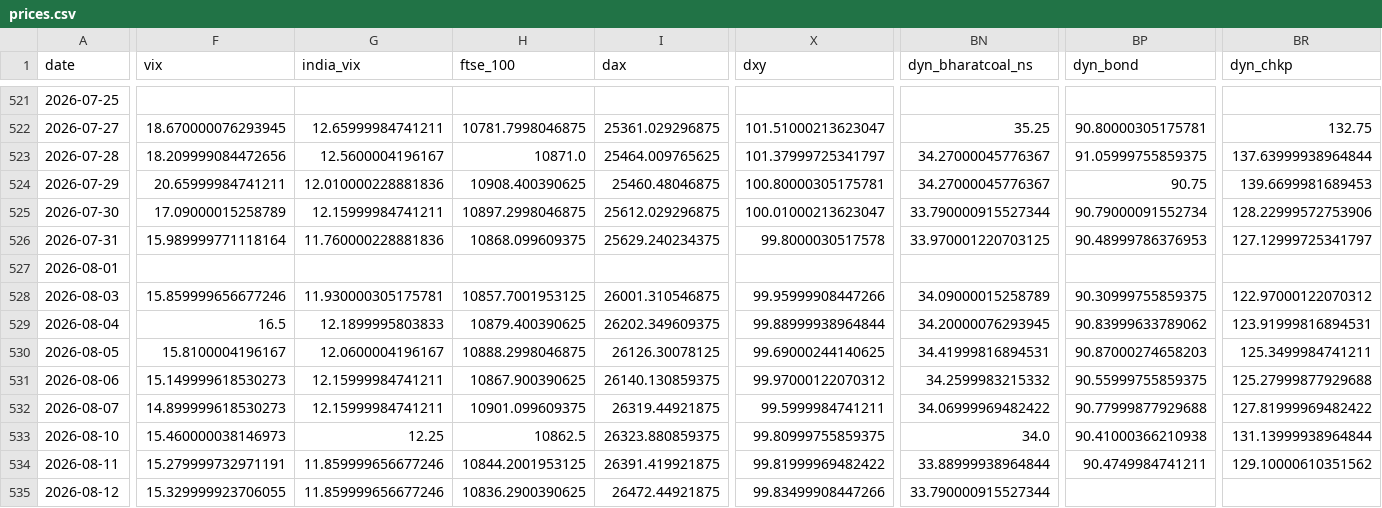
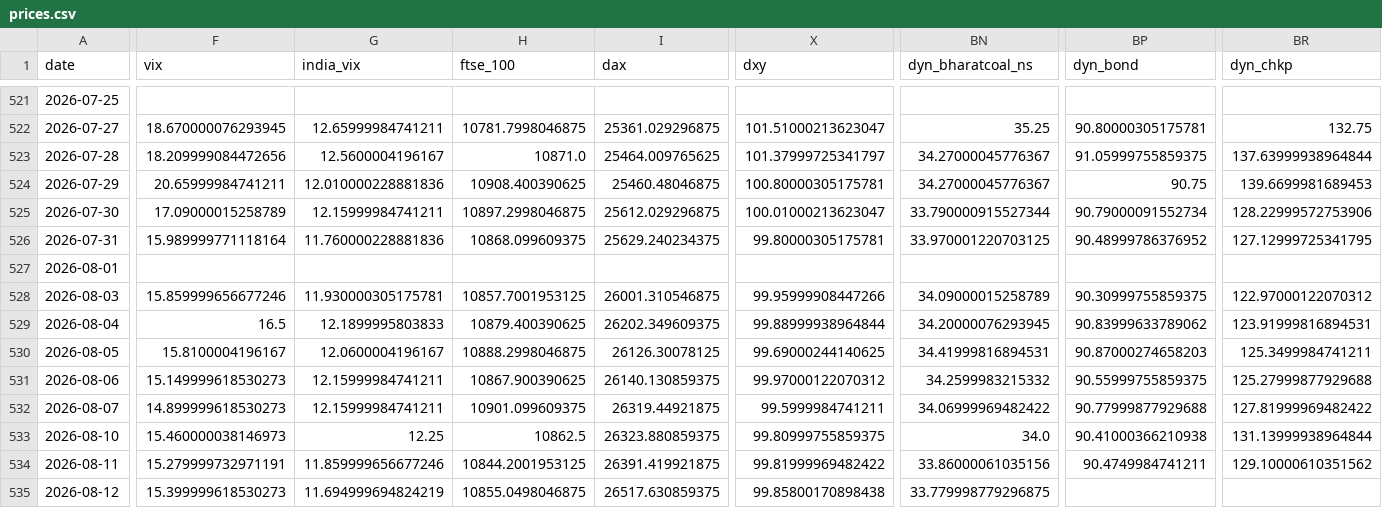
Before and after one commit to mayankmundhrawork-cpu/Transmission-Layer, a CSV file: data/prices.csv, drawn as a sheet; only a part is shown, gaps mark what is left out; the diff covers the shown part only; the diff names each change by its address in the sheet, - before the commit and + after, or states it on an @@ line.

```diff
--- a/data/prices.csv
+++ b/data/prices.csv
-X526 (dxy): 99.8000030517578
+X526 (dxy): 99.80000305175781
-BP526 (dyn_bond): 90.48999786376953
+BP526 (dyn_bond): 90.48999786376952
-BR526 (dyn_chkp): 127.12999725341797
+BR526 (dyn_chkp): 127.12999725341795
-BN534 (dyn_bharatcoal_ns): 33.88999938964844
+BN534 (dyn_bharatcoal_ns): 33.86000061035156
-F535 (vix): 15.329999923706055
+F535 (vix): 15.399999618530273
-G535 (india_vix): 11.859999656677246
+G535 (india_vix): 11.694999694824219
-H535 (ftse_100): 10836.2900390625
+H535 (ftse_100): 10855.0498046875
-I535 (dax): 26472.44921875
+I535 (dax): 26517.630859375
-X535 (dxy): 99.83499908447266
+X535 (dxy): 99.85800170898438
-BN535 (dyn_bharatcoal_ns): 33.790000915527344
+BN535 (dyn_bharatcoal_ns): 33.779998779296875
```
Also changed, not shown: 51 edited cells elsewhere in this file, 21 other files.
